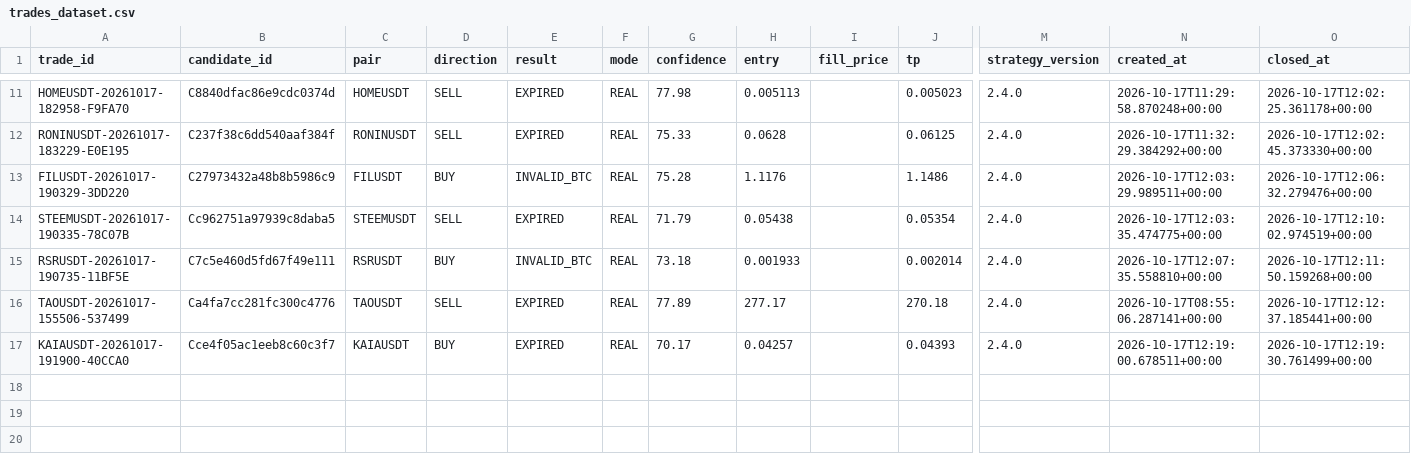
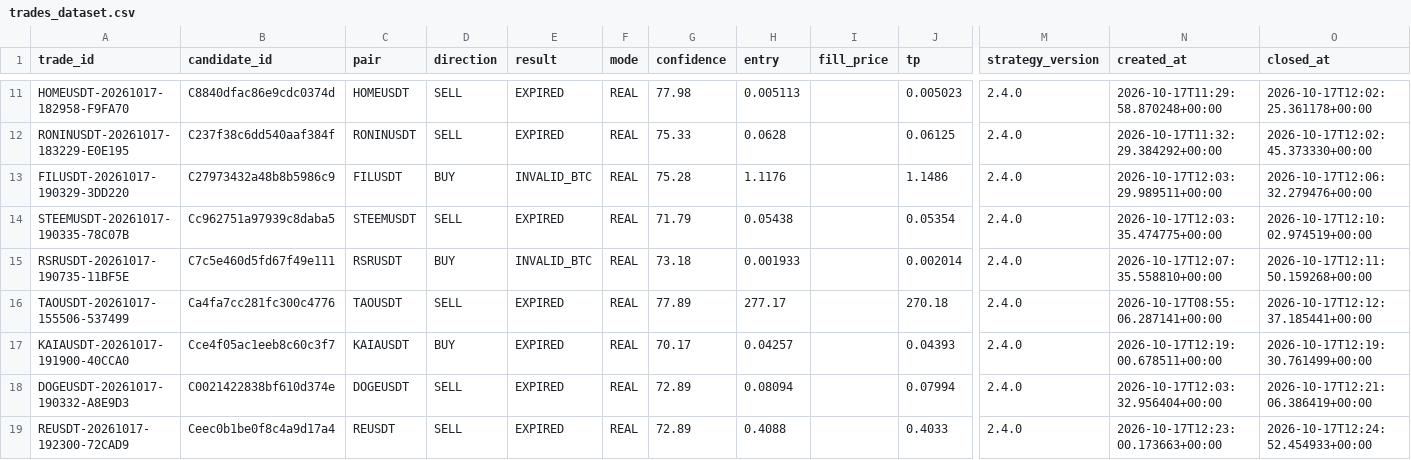
Before and after one commit to SatrioUtomo874/Trades, a CSV file: data/research/trades_dataset.csv, drawn as a sheet; only a part is shown, gaps mark what is left out; rows hold the shown columns only; the diff names each change by its address in the sheet, - before the commit and + after, or states it on an @@ line.

Commit message:
research: trades dataset

```diff
--- a/data/research/trades_dataset.csv
+++ b/data/research/trades_dataset.csv
+row 18: DOGEUSDT-20261017-190332-A8E9D3 | C0021422838bf610d374e | DOGEUSDT | SELL | EXPIRED | REAL | 72.89 | 0.08094 |  | 0.07994 | 2.4.0 | 2026-10-17T12:03:32.956404+00:00 | 2026-10-17T12:21:06.386419+00:00
+row 19: REUSDT-20261017-192300-72CAD9 | Ceec0b1be0f8c4a9d17a4 | REUSDT | SELL | EXPIRED | REAL | 72.89 | 0.4088 |  | 0.4033 | 2.4.0 | 2026-10-17T12:23:00.173663+00:00 | 2026-10-17T12:24:52.454933+00:00
```
